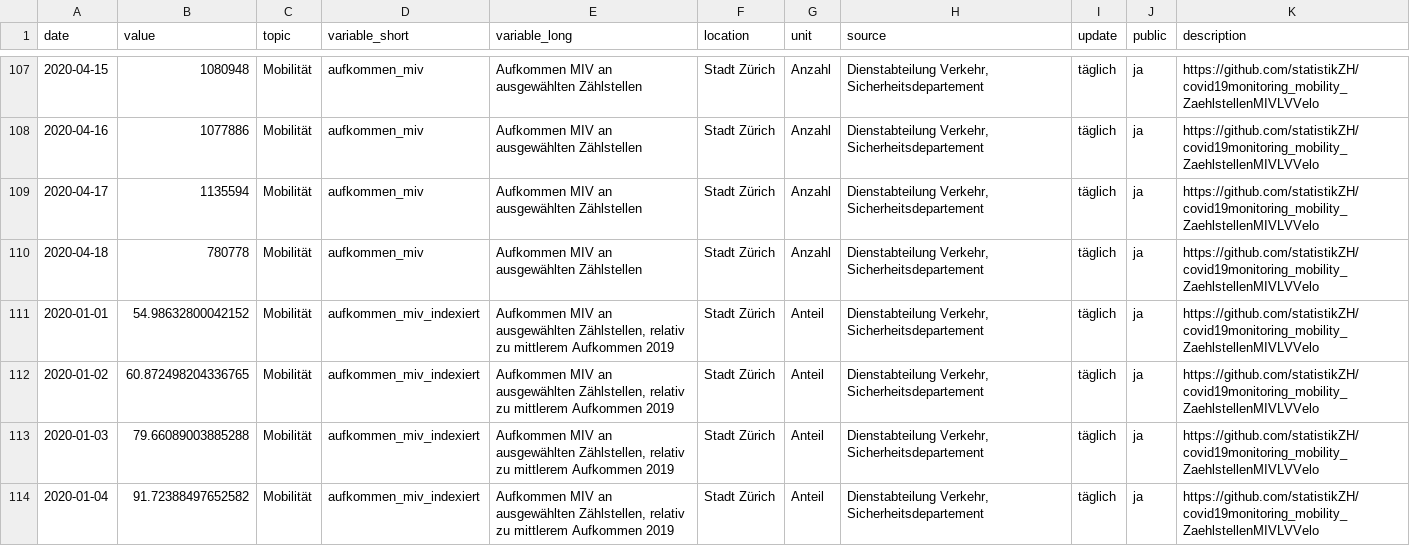
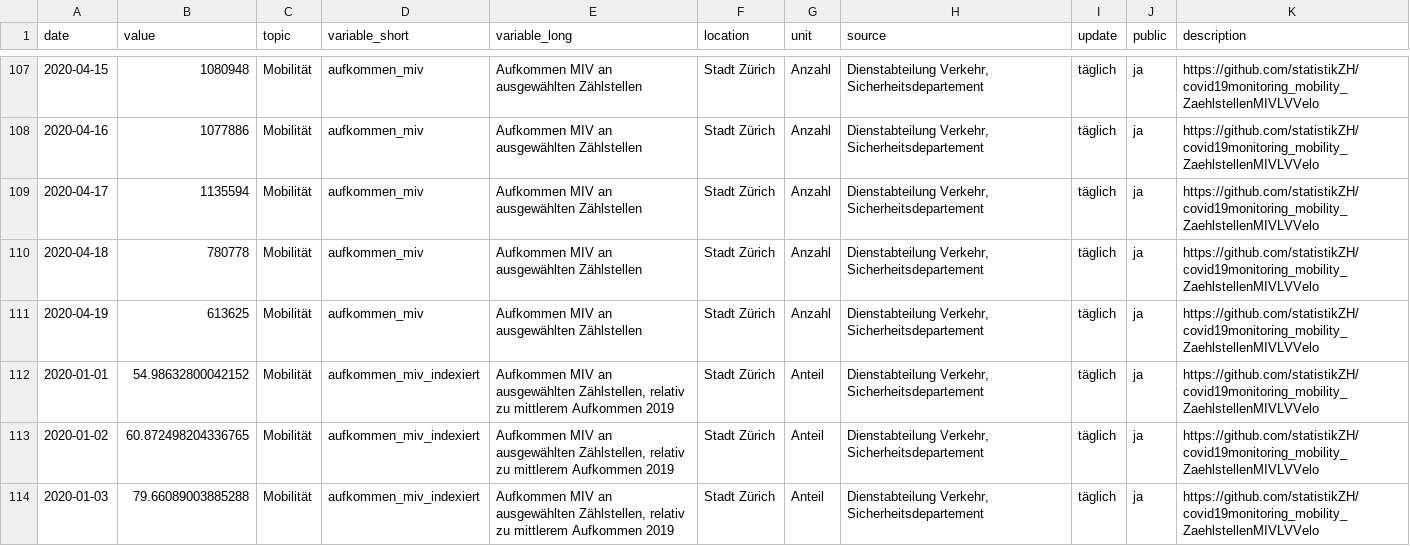
Before and after one commit to statistikZH/covid19monitoring_mobility_ZaehlstellenMIVLVVelo, a CSV file: Mobilität_AufkommenTerrestrischerVerkehr.csv, drawn as a sheet; only a part is shown, gaps mark what is left out; the shorter side is filled out with more unchanged rows; the diff covers the shown part only.

Commit message:
update 21.4.

```diff
--- a/Mobilität_AufkommenTerrestrischerVerkehr.csv
+++ b/Mobilität_AufkommenTerrestrischerVerkehr.csv
@@ -110,2 +110,3 @@ date,value,topic,variable_short,variable_long,location,unit,source,update,public
 2020-04-18,780778,Mobilität,aufkommen_miv,Aufkommen MIV an ausgewählten Zählstellen,Stadt Zürich,Anzahl,"Dienstabteilung Verkehr, Sicherheitsdepartement",täglich,ja,https://github.com/statistikZH/covid19monitoring_mobility_ZaehlstellenMIVLVVelo
+2020-04-19,613625,Mobilität,aufkommen_miv,Aufkommen MIV an ausgewählten Zählstellen,Stadt Zürich,Anzahl,"Dienstabteilung Verkehr, Sicherheitsdepartement",täglich,ja,https://github.com/statistikZH/covid19monitoring_mobility_ZaehlstellenMIVLVVelo
 2020-01-01,54.98632800042152,Mobilität,aufkommen_miv_indexiert,"Aufkommen MIV an ausgewählten Zählstellen, relativ zu mittlerem Aufkommen 2019",Stadt Zürich,Anteil,"Dienstabteilung Verkehr, Sicherheitsdepartement",täglich,ja,https://github.com/statistikZH/covid19monitoring_mobility_ZaehlstellenMIVLVVelo
```
Also changed, not shown: 5 added rows elsewhere in this file.
